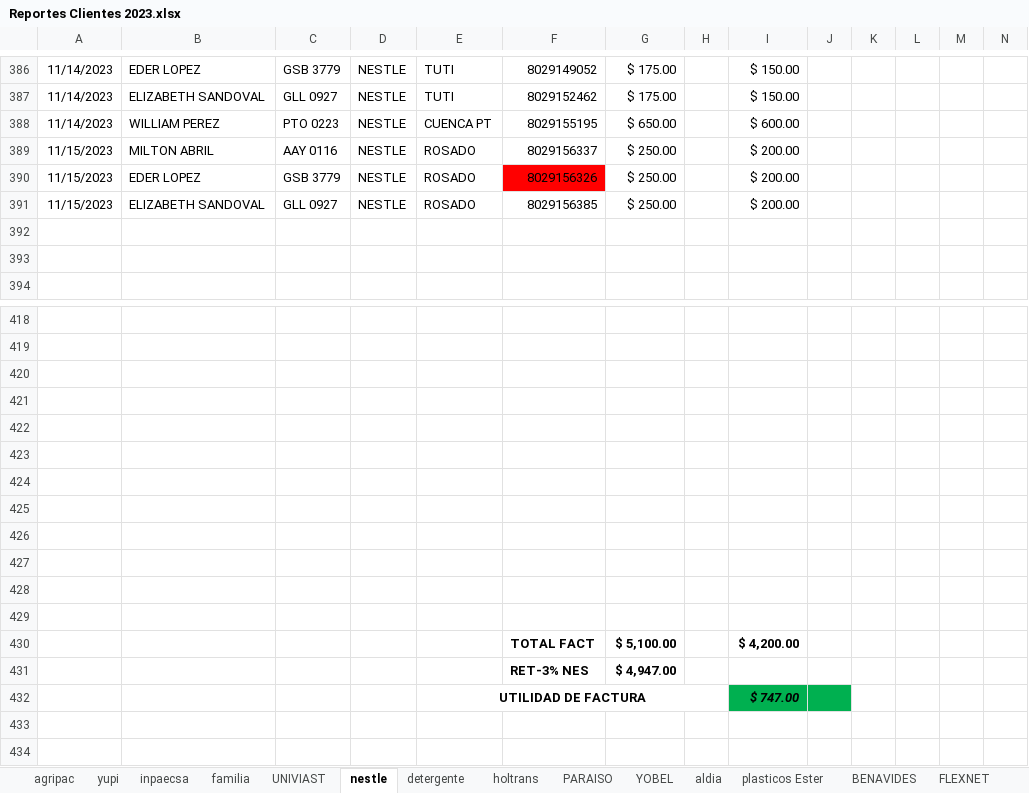
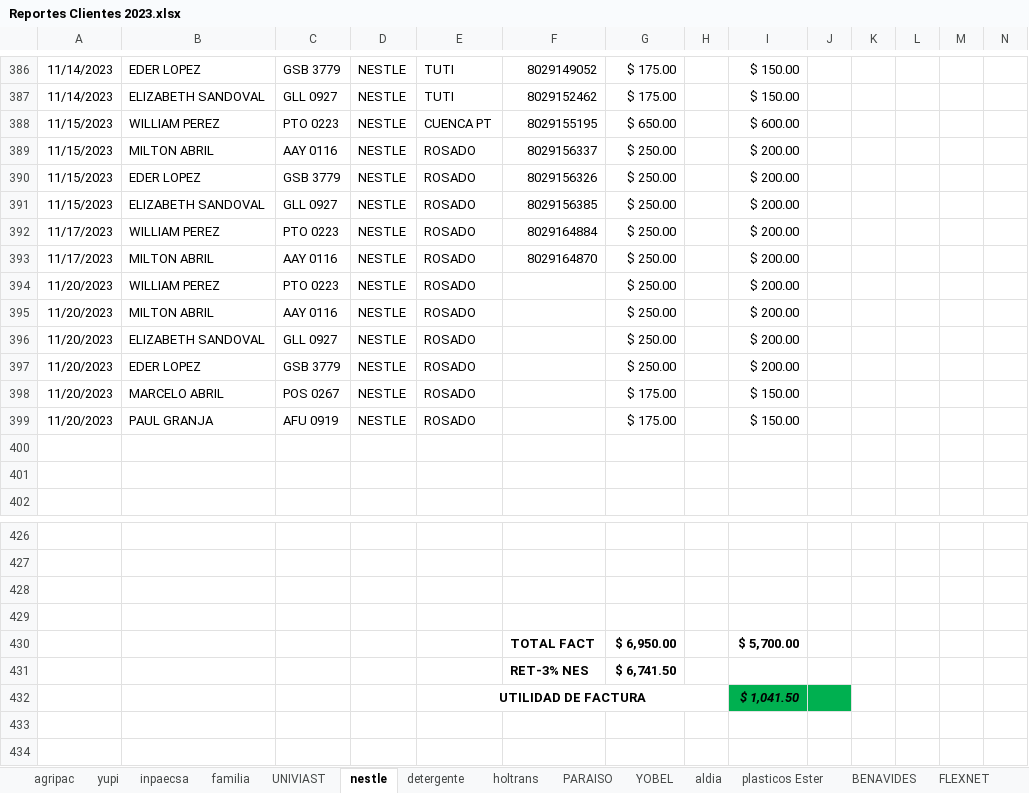
Before and after one commit to ABRILTRANS/OFICINA, an Excel workbook: DOC 2023/Reportes Clientes 2023.xlsx, sheet nestle, drawn as a sheet; only a part is shown, gaps mark what is left out; values as stored, in another font and other column widths than the file's, no borders; removed rows and columns are numbered as before the commit, all else as after; rows hold the shown columns only; the diff names each change by its address in the sheet, - before the commit and + after, or states it on an @@ line.

```diff
--- a/DOC 2023/Reportes Clientes 2023.xlsx (sheet nestle)
+++ b/DOC 2023/Reportes Clientes 2023.xlsx (sheet nestle)
-A388: 11/14/2023
+A388: 11/15/2023
-F390 fill: #FF0000
+F390 fill: none
+row 392: 11/17/2023 | WILLIAM PEREZ | PTO 0223 | NESTLE | ROSADO | 8029164884 | $ 250.00 |  | $ 200.00
+row 393: 11/17/2023 | MILTON ABRIL | AAY 0116 | NESTLE | ROSADO | 8029164870 | $ 250.00 |  | $ 200.00
+row 394: 11/20/2023 | WILLIAM PEREZ | PTO 0223 | NESTLE | ROSADO |  | $ 250.00 |  | $ 200.00
+row 395: 11/20/2023 | MILTON ABRIL | AAY 0116 | NESTLE | ROSADO |  | $ 250.00 |  | $ 200.00
+row 396: 11/20/2023 | ELIZABETH SANDOVAL | GLL 0927 | NESTLE | ROSADO |  | $ 250.00 |  | $ 200.00
+row 397: 11/20/2023 | EDER LOPEZ | GSB 3779 | NESTLE | ROSADO |  | $ 250.00 |  | $ 200.00
+row 398: 11/20/2023 | MARCELO ABRIL | POS 0267 | NESTLE | ROSADO |  | $ 175.00 |  | $ 150.00
+row 399: 11/20/2023 | PAUL GRANJA | AFU 0919 | NESTLE | ROSADO |  | $ 175.00 |  | $ 150.00
-row 422: (empty)
-row 423: (empty)
-row 424: (empty)
-row 425: (empty)
-row 426: (empty)
-row 427: (empty)
-row 428: (empty)
-row 429: (empty)
-G430: $ 5,100.00
+G430: $ 6,950.00
-I430: $ 4,200.00
+I430: $ 5,700.00
-G431: $ 4,947.00
+G431: $ 6,741.50
-I432: $ 747.00
+I432: $ 1,041.50
```
Also changed, not shown: sheet aldia, sheet UNIVIAST, sheet yupi, sheet PARAISO, sheet holtrans, sheet sear, 5 more sheets.
